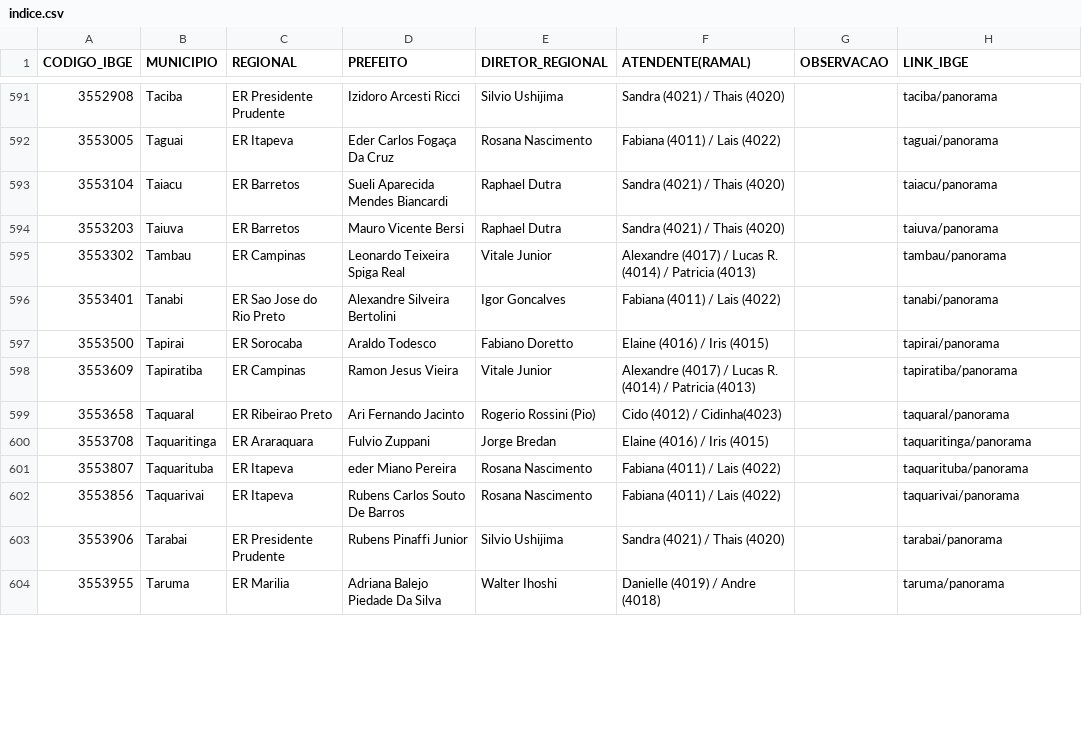
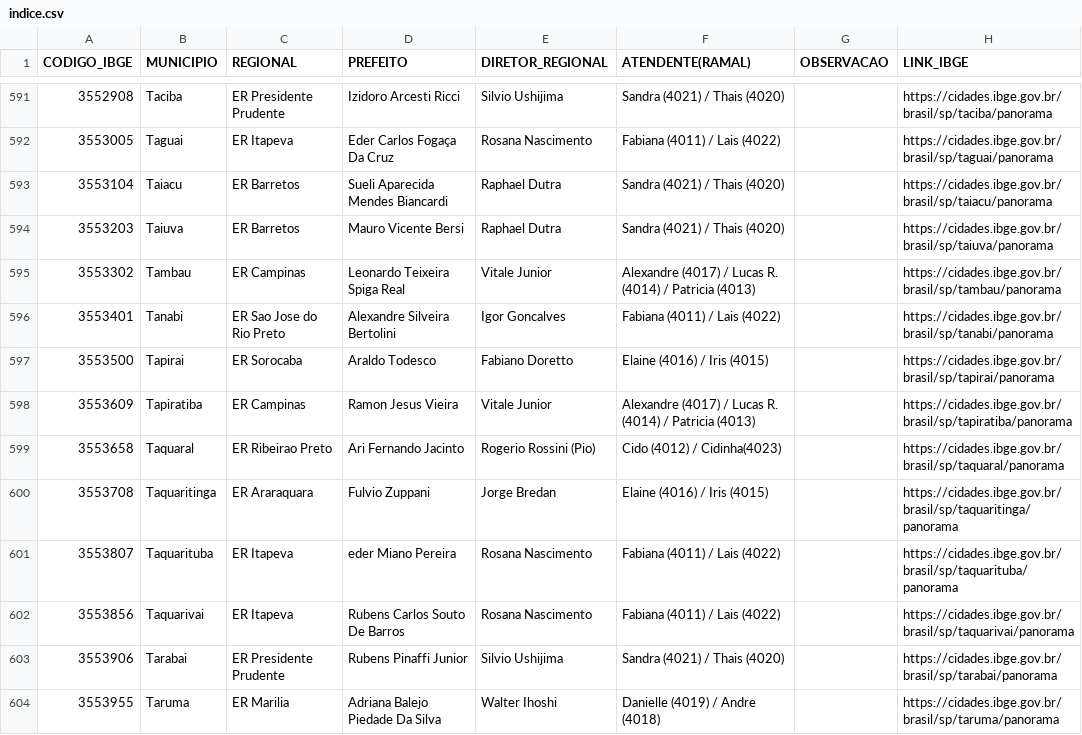
Before and after one commit to AndreBomfim99/projetodemandas, a CSV file: mapa/indice.csv, drawn as a sheet; only a part is shown, gaps mark what is left out; the diff covers the shown part only.

```diff
--- a/mapa/indice.csv
+++ b/mapa/indice.csv
@@ -591,14 +591,14 @@ CODIGO_IBGE;MUNICIPIO;REGIONAL;PREFEITO;DIRETOR_REGIONAL;ATENDENTE(RAMAL);OBSERV
-3552908;Taciba;ER Presidente Prudente;Izidoro Arcesti Ricci;Silvio Ushijima;Sandra (4021) / Thais (4020);;taciba/panorama
-3553005;Taguai;ER Itapeva;Eder Carlos Fogaça Da Cruz;Rosana Nascimento;Fabiana (4011) / Lais (4022);;taguai/panorama
-3553104;Taiacu;ER Barretos;Sueli Aparecida Mendes Biancardi;Raphael Dutra;Sandra (4021) / Thais (4020);;taiacu/panorama
-3553203;Taiuva;ER Barretos;Mauro Vicente Bersi;Raphael Dutra;Sandra (4021) / Thais (4020);;taiuva/panorama
-3553302;Tambau;ER Campinas;Leonardo Teixeira Spiga Real;Vitale Junior;Alexandre (4017) / Lucas R. (4014) / Patricia (4013);;tambau/panorama
-3553401;Tanabi;ER Sao Jose do Rio Preto;Alexandre Silveira Bertolini;Igor Goncalves;Fabiana (4011) / Lais (4022);;tanabi/panorama
-3553500;Tapirai;ER Sorocaba;Araldo Todesco;Fabiano Doretto;Elaine (4016) / Iris (4015);;tapirai/panorama
-3553609;Tapiratiba;ER Campinas;Ramon Jesus Vieira;Vitale Junior;Alexandre (4017) / Lucas R. (4014) / Patricia (4013);;tapiratiba/panorama
-3553658;Taquaral;ER Ribeirao Preto;Ari Fernando Jacinto;Rogerio Rossini (Pio);Cido (4012) / Cidinha(4023);;taquaral/panorama
-3553708;Taquaritinga;ER Araraquara;Fulvio Zuppani;Jorge Bredan;Elaine (4016) / Iris (4015);;taquaritinga/panorama
-3553807;Taquarituba;ER Itapeva;eder Miano Pereira;Rosana Nascimento;Fabiana (4011) / Lais (4022);;taquarituba/panorama
-3553856;Taquarivai;ER Itapeva;Rubens Carlos Souto De Barros;Rosana Nascimento;Fabiana (4011) / Lais (4022);;taquarivai/panorama
-3553906;Tarabai;ER Presidente Prudente;Rubens Pinaffi Junior;Silvio Ushijima;Sandra (4021) / Thais (4020);;tarabai/panorama
-3553955;Taruma;ER Marilia;Adriana Balejo Piedade Da Silva;Walter Ihoshi;Danielle (4019) / Andre (4018);;taruma/panorama
+3552908;Taciba;ER Presidente Prudente;Izidoro Arcesti Ricci;Silvio Ushijima;Sandra (4021) / Thais (4020);;https://cidades.ibge.gov.br/brasil/sp/taciba/panorama
+3553005;Taguai;ER Itapeva;Eder Carlos Fogaça Da Cruz;Rosana Nascimento;Fabiana (4011) / Lais (4022);;https://cidades.ibge.gov.br/brasil/sp/taguai/panorama
+3553104;Taiacu;ER Barretos;Sueli Aparecida Mendes Biancardi;Raphael Dutra;Sandra (4021) / Thais (4020);;https://cidades.ibge.gov.br/brasil/sp/taiacu/panorama
+3553203;Taiuva;ER Barretos;Mauro Vicente Bersi;Raphael Dutra;Sandra (4021) / Thais (4020);;https://cidades.ibge.gov.br/brasil/sp/taiuva/panorama
+3553302;Tambau;ER Campinas;Leonardo Teixeira Spiga Real;Vitale Junior;Alexandre (4017) / Lucas R. (4014) / Patricia (4013);;https://cidades.ibge.gov.br/brasil/sp/tambau/panorama
+3553401;Tanabi;ER Sao Jose do Rio Preto;Alexandre Silveira Bertolini;Igor Goncalves;Fabiana (4011) / Lais (4022);;https://cidades.ibge.gov.br/brasil/sp/tanabi/panorama
+3553500;Tapirai;ER Sorocaba;Araldo Todesco;Fabiano Doretto;Elaine (4016) / Iris (4015);;https://cidades.ibge.gov.br/brasil/sp/tapirai/panorama
+3553609;Tapiratiba;ER Campinas;Ramon Jesus Vieira;Vitale Junior;Alexandre (4017) / Lucas R. (4014) / Patricia (4013);;https://cidades.ibge.gov.br/brasil/sp/tapiratiba/panorama
+3553658;Taquaral;ER Ribeirao Preto;Ari Fernando Jacinto;Rogerio Rossini (Pio);Cido (4012) / Cidinha(4023);;https://cidades.ibge.gov.br/brasil/sp/taquaral/panorama
+3553708;Taquaritinga;ER Araraquara;Fulvio Zuppani;Jorge Bredan;Elaine (4016) / Iris (4015);;https://cidades.ibge.gov.br/brasil/sp/taquaritinga/panorama
+3553807;Taquarituba;ER Itapeva;eder Miano Pereira;Rosana Nascimento;Fabiana (4011) / Lais (4022);;https://cidades.ibge.gov.br/brasil/sp/taquarituba/panorama
+3553856;Taquarivai;ER Itapeva;Rubens Carlos Souto De Barros;Rosana Nascimento;Fabiana (4011) / Lais (4022);;https://cidades.ibge.gov.br/brasil/sp/taquarivai/panorama
+3553906;Tarabai;ER Presidente Prudente;Rubens Pinaffi Junior;Silvio Ushijima;Sandra (4021) / Thais (4020);;https://cidades.ibge.gov.br/brasil/sp/tarabai/panorama
+3553955;Taruma;ER Marilia;Adriana Balejo Piedade Da Silva;Walter Ihoshi;Danielle (4019) / Andre (4018);;https://cidades.ibge.gov.br/brasil/sp/taruma/panorama
```
Also changed, not shown: 69 edited cells elsewhere in this file, 13 other files.
